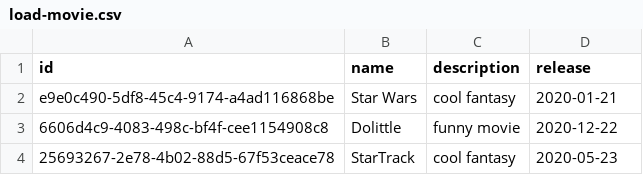
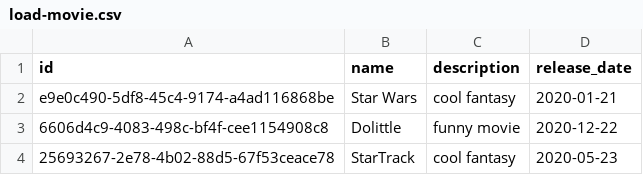
Before and after one commit to FrolovRa/solvve_course, a CSV file: src/main/resources/db/data/load-movie.csv, drawn as a sheet.

Commit message:
Home-work-21. Added import movies from external system support

```diff
--- a/src/main/resources/db/data/load-movie.csv
+++ b/src/main/resources/db/data/load-movie.csv
@@ -1,2 +1,2 @@
-id;name;description;release
+id;name;description;release_date
 e9e0c490-5df8-45c4-9174-a4ad116868be;Star Wars;cool fantasy;2020-01-21
```
Also changed, not shown: 28 other files.
